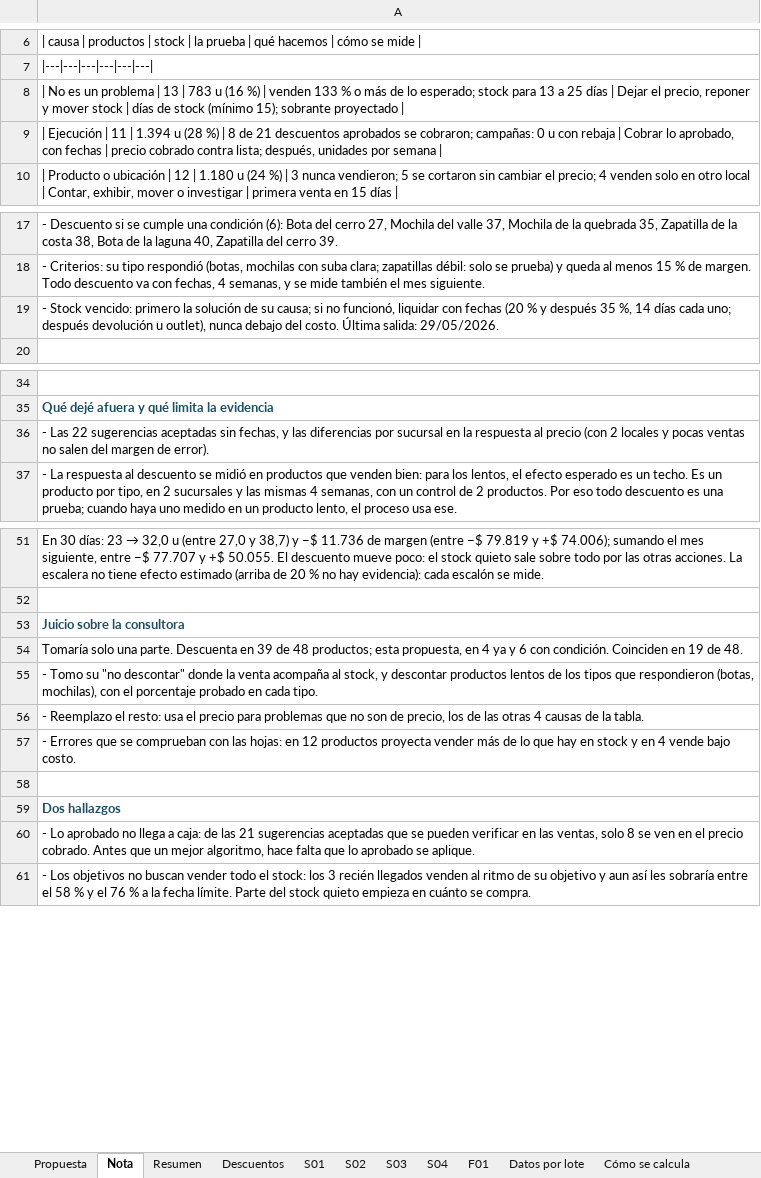
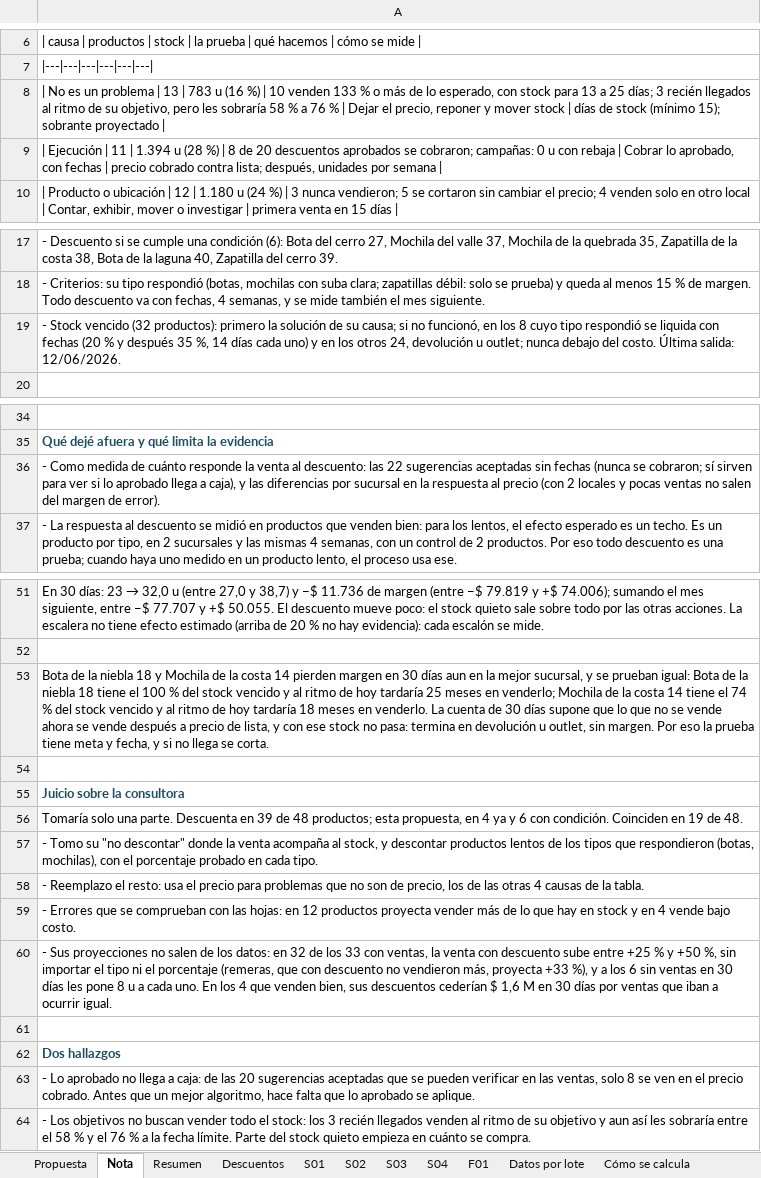
Before and after one commit to babottomas561-cell/viento-sur-precios, an Excel workbook: salidas/ventas_y_stock.xlsx, sheet Nota, drawn as a sheet; only a part is shown, gaps mark what is left out; values as stored, in another font and other column widths than the file's, no borders; addresses are those after the commit; the diff names each change by its address in the sheet, - before the commit and + after, or states it on an @@ line.

```diff
--- a/salidas/ventas_y_stock.xlsx (sheet Nota)
+++ b/salidas/ventas_y_stock.xlsx (sheet Nota)
-A8: …%) | venden 133 % o más de lo esperado; stock para 13 a 25 días | Dejar…
+A8: …%) | 10 venden 133 % o más de lo esperado, con stock para 13 a 25 días; 3 recién llegados al ritmo de su objetivo, pero les sobraría 58 % a 76 % | Dejar…
-A9: …8 de 21 descuentos aprobados…
+A9: …8 de 20 descuentos aprobados…
-A19: - Stock vencido: primero la solución de su causa; si no funcionó, liquidar con fechas (20 % y después 35 %, 14 días cada uno; después devolución u outlet), nunca debajo del costo. Última salida: 29/05/2026.
+A19: - Stock vencido (32 productos): primero la solución de su causa; si no funcionó, en los 8 cuyo tipo respondió se liquida con fechas (20 % y después 35 %, 14 días cada uno) y en los otros 24, devolución u outlet; nunca debajo del costo. Última salida: 12/06/2026.
-A36: - Las 22 sugerencias aceptadas sin fechas, y las…
+A36: - Como medida de cuánto responde la venta al descuento: las 22 sugerencias aceptadas sin fechas (nunca se cobraron; sí sirven para ver si lo aprobado llega a caja), y las…
+row 53: Bota de la niebla 18 y Mochila de la costa 14 pierden margen en 30 días aun en la mejor sucursal, y se prueban igual: Bota de la niebla 18 tiene el 100 % del stock vencido y al ritmo de hoy tardaría 25 meses en venderlo; Mochila de la costa 14 tiene el 74 % del stock vencido y al ritmo de hoy tardaría 18 meses en venderlo. La cuenta de 30 días supone que lo que no se vende ahora se vende después a precio de lista, y con ese stock no pasa: termina en devolución u outlet, sin margen. Por eso la prueba tiene meta y fecha, y si no llega se corta.
+row 54: (empty)
+row 60: - Sus proyecciones no salen de los datos: en 32 de los 33 con ventas, la venta con descuento sube entre +25 % y +50 %, sin importar el tipo ni el porcentaje (remeras, que con descuento no vendieron más, proyecta +33 %), y a los 6 sin ventas en 30 días les pone 8 u a cada uno. En los 4 que venden bien, sus descuentos cederían $ 1,6 M en 30 días por ventas que iban a ocurrir igual.
-A63: …de las 21 sugerencias aceptadas…
+A63: …de las 20 sugerencias aceptadas…
```
Also changed, not shown: sheet Propuesta, web/viento_sur_analisis.xlsx, 17 other files.
